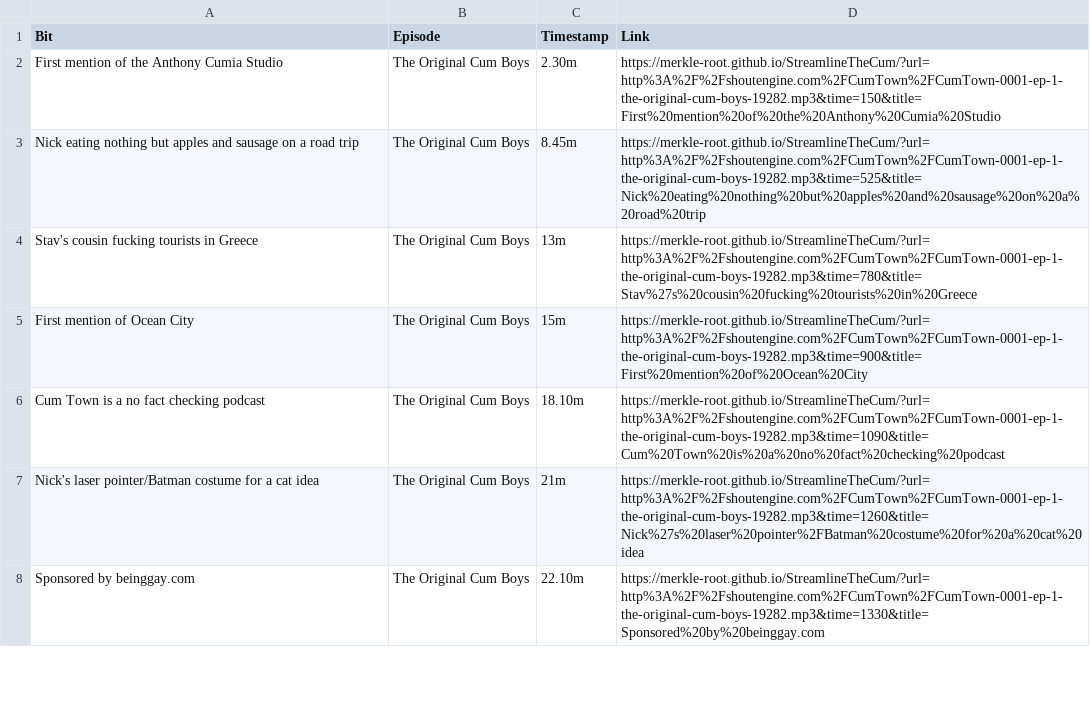
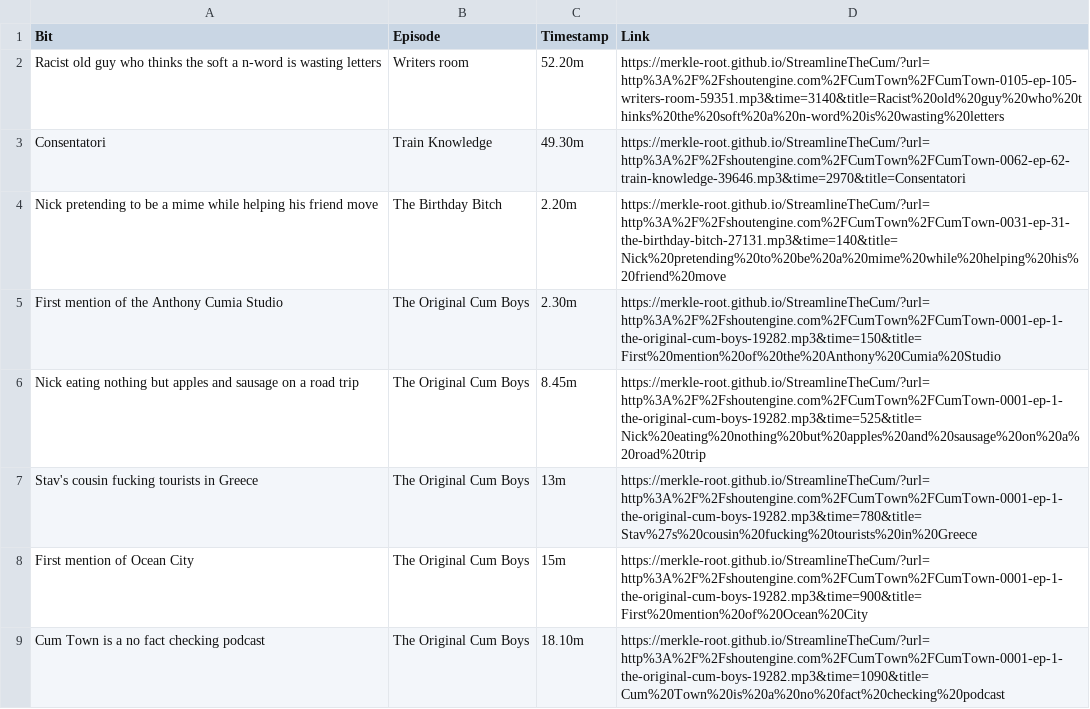
Before and after one commit to merkle-root/cumsearch, a CSV file: data/combined.csv, drawn as a sheet; only a part is shown; the shorter side is filled out with more unchanged rows.

Commit message:
year of the bug

```diff
--- a/data/combined.csv
+++ b/data/combined.csv
@@ -1,2 +1,5 @@
 Bit,Episode,Timestamp,Link
+Racist old guy who thinks the soft a n-word is wasting letters,Writers room,52.20m,https://merkle-root.github.io/StreamlineTheCum/?url=http%3A%2F%2Fshoutengine.com%2FCumTown%2FCumTown-0105-ep-105-writers-room-59351.mp3&time=3140&title=Racist%20old%20guy%20who%20thinks%20the%20soft%20a%20n-word%20is%20wasting%20letters
+Consentatori,Train Knowledge,49.30m,https://merkle-root.github.io/StreamlineTheCum/?url=http%3A%2F%2Fshoutengine.com%2FCumTown%2FCumTown-0062-ep-62-train-knowledge-39646.mp3&time=2970&title=Consentatori
+Nick pretending to be a mime while helping his friend move,The Birthday Bitch,2.20m,https://merkle-root.github.io/StreamlineTheCum/?url=http%3A%2F%2Fshoutengine.com%2FCumTown%2FCumTown-0031-ep-31-the-birthday-bitch-27131.mp3&time=140&title=Nick%20pretending%20to%20be%20a%20mime%20while%20helping%20his%20friend%20move
 First mention of the Anthony Cumia Studio,The Original Cum Boys,2.30m,https://merkle-root.github.io/StreamlineTheCum/?url=http%3A%2F%2Fshoutengine.com%2FCumTown%2FCumTown-0001-ep-1-the-original-cum-boys-19282.mp3&time=150&title=First%20mention%20of%20the%20Anthony%20Cumia%20Studio
```
